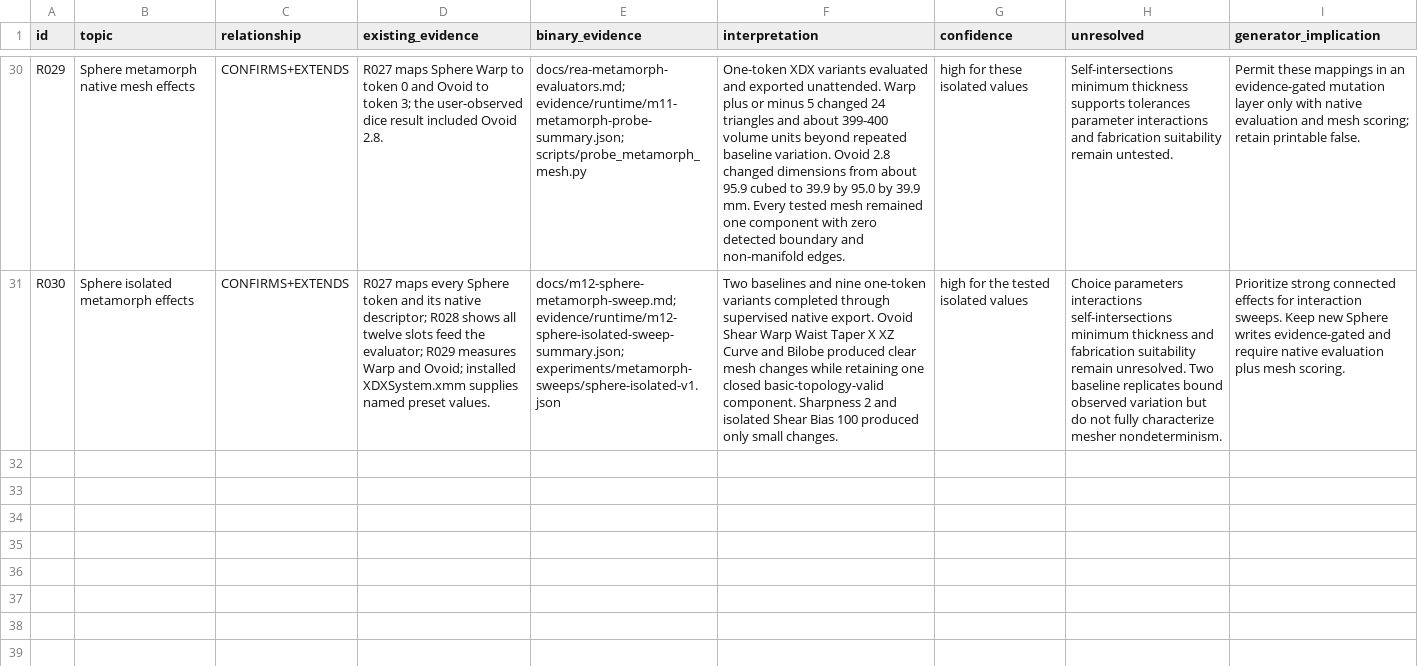
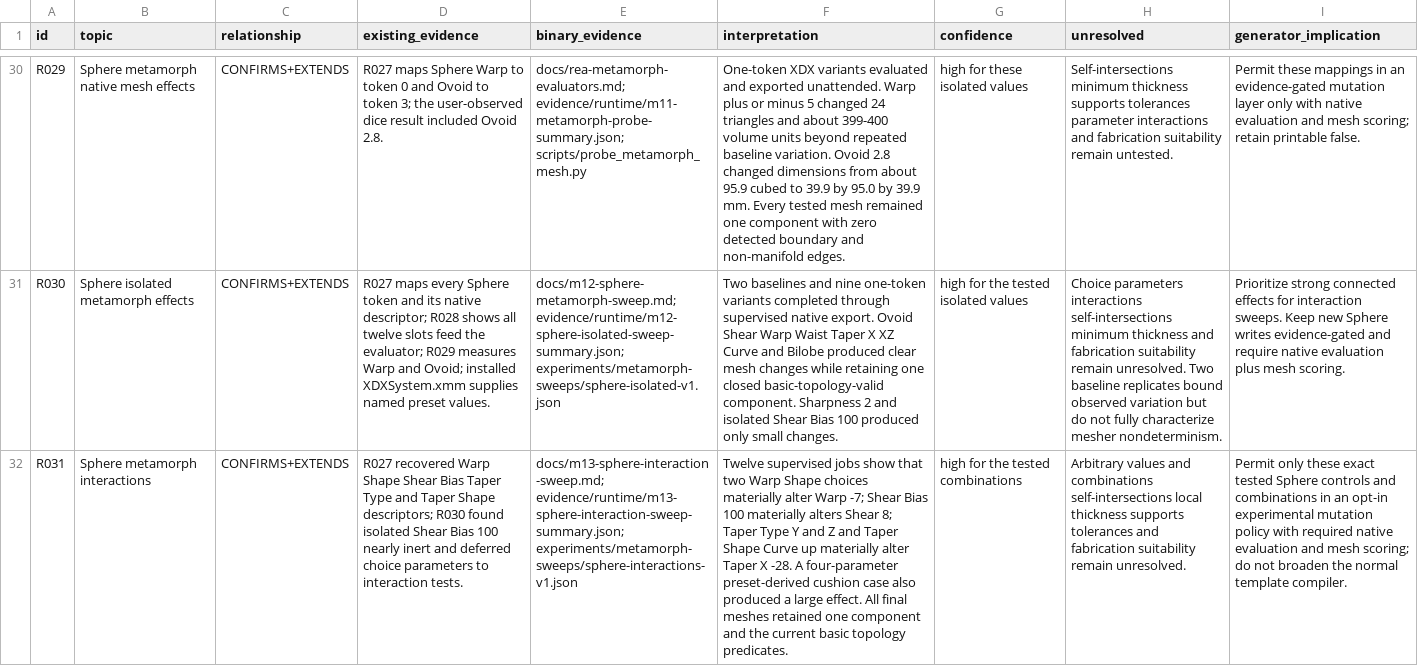
Before and after one commit to dmonachello/xenoAi, a TSV file: docs/rea-cross-validation.tsv, drawn as a sheet; only a part is shown, gaps mark what is left out; the diff names each change by its address in the sheet, - before the commit and + after, or states it on an @@ line.

Commit message:
feat: measure sphere metamorph interactions

```diff
--- a/docs/rea-cross-validation.tsv
+++ b/docs/rea-cross-validation.tsv
+row 32: R031 | Sphere metamorph interactions | CONFIRMS+EXTENDS | R027 recovered Warp Shape Shear Bias Taper Type and Taper Shape descriptors; R030 found isolated Shear Bias 100 nearly inert and deferred choice parameters to interaction tests. | docs/m13-sphere-interaction-sweep.md; evidence/runtime/m13-sphere-interaction-sweep-summary.json; experiments/metamorph-sweeps/sphere-interactions-v1.json | Twelve supervised jobs show that two Warp Shape choices materially alter Warp -7; Shear Bias 100 materially alters Shear 8; Taper Type Y and Z and Taper Shape Curve up materially alter Taper X -28. A four-parameter preset-derived cushion case also produced a large effect. All final meshes retained one component and the current basic topology predicates. | high for the tested combinations | Arbitrary values and combinations self-intersections local thickness supports tolerances and fabrication suitability remain unresolved. | Permit only these exact tested Sphere controls and combinations in an opt-in experimental mutation policy with required native evaluation and mesh scoring; do not broaden the normal template compiler.
```
Also changed, not shown: decisions.tsv, docs/format-evidence.tsv, 7 other files.
